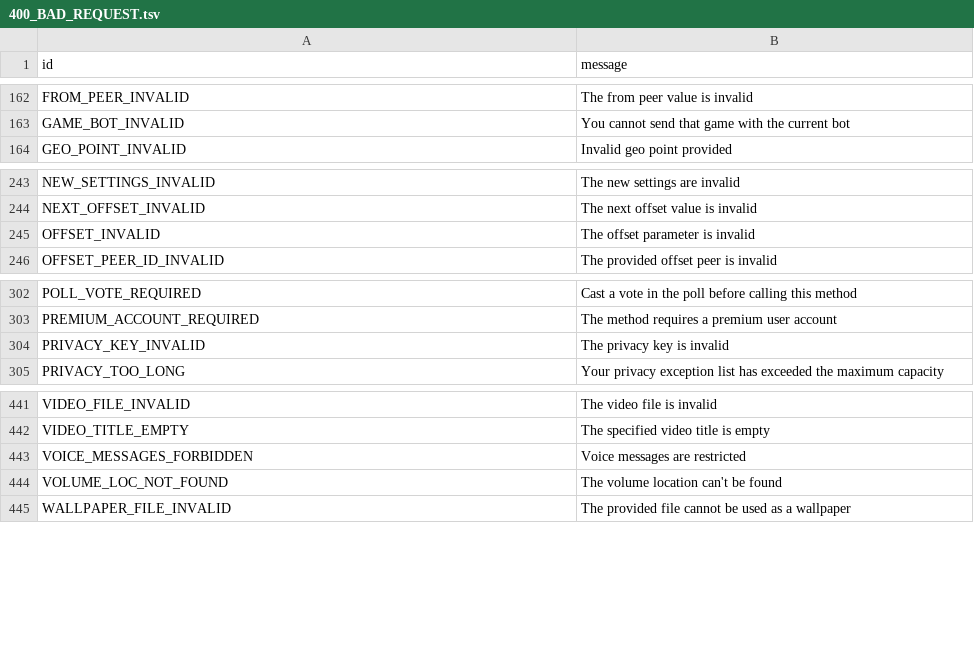
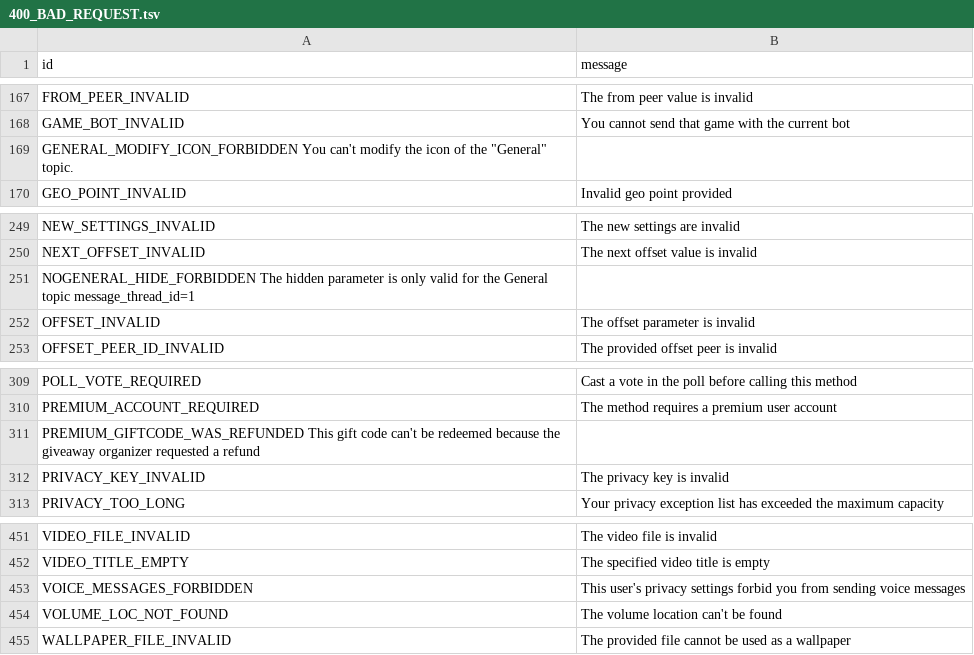
Before and after one commit to Mayuri-Chan/pyrofork, a TSV file: compiler/errors/source/400_BAD_REQUEST.tsv, drawn as a sheet; only a part is shown, gaps mark what is left out; the diff covers the shown part only.

```diff
--- a/compiler/errors/source/400_BAD_REQUEST.tsv
+++ b/compiler/errors/source/400_BAD_REQUEST.tsv
@@ -163,2 +168,3 @@ FROM_PEER_INVALID	The from peer value is invalid
 GAME_BOT_INVALID	You cannot send that game with the current bot
+GENERAL_MODIFY_ICON_FORBIDDEN You can't modify the icon of the "General" topic.
 GEO_POINT_INVALID	Invalid geo point provided
@@ -244,2 +250,3 @@ NEW_SETTINGS_INVALID	The new settings are invalid
 NEXT_OFFSET_INVALID	The next offset value is invalid
+NOGENERAL_HIDE_FORBIDDEN The hidden parameter is only valid for the General topic message_thread_id=1
 OFFSET_INVALID	The offset parameter is invalid
@@ -303,2 +310,3 @@ POLL_VOTE_REQUIRED	Cast a vote in the poll before calling this method
 PREMIUM_ACCOUNT_REQUIRED	The method requires a premium user account
+PREMIUM_GIFTCODE_WAS_REFUNDED This gift code can't be redeemed because the giveaway organizer requested a refund
 PRIVACY_KEY_INVALID	The privacy key is invalid
@@ -442,3 +452,3 @@ VIDEO_FILE_INVALID	The video file is invalid
 VIDEO_TITLE_EMPTY	The specified video title is empty
-VOICE_MESSAGES_FORBIDDEN	Voice messages are restricted
+VOICE_MESSAGES_FORBIDDEN	This user's privacy settings forbid you from sending voice messages
 VOLUME_LOC_NOT_FOUND	The volume location can't be found
```
Also changed, not shown: 8 added rows and 1 removed row elsewhere in this file, compiler/errors/source/406_NOT_ACCEPTABLE.tsv.
